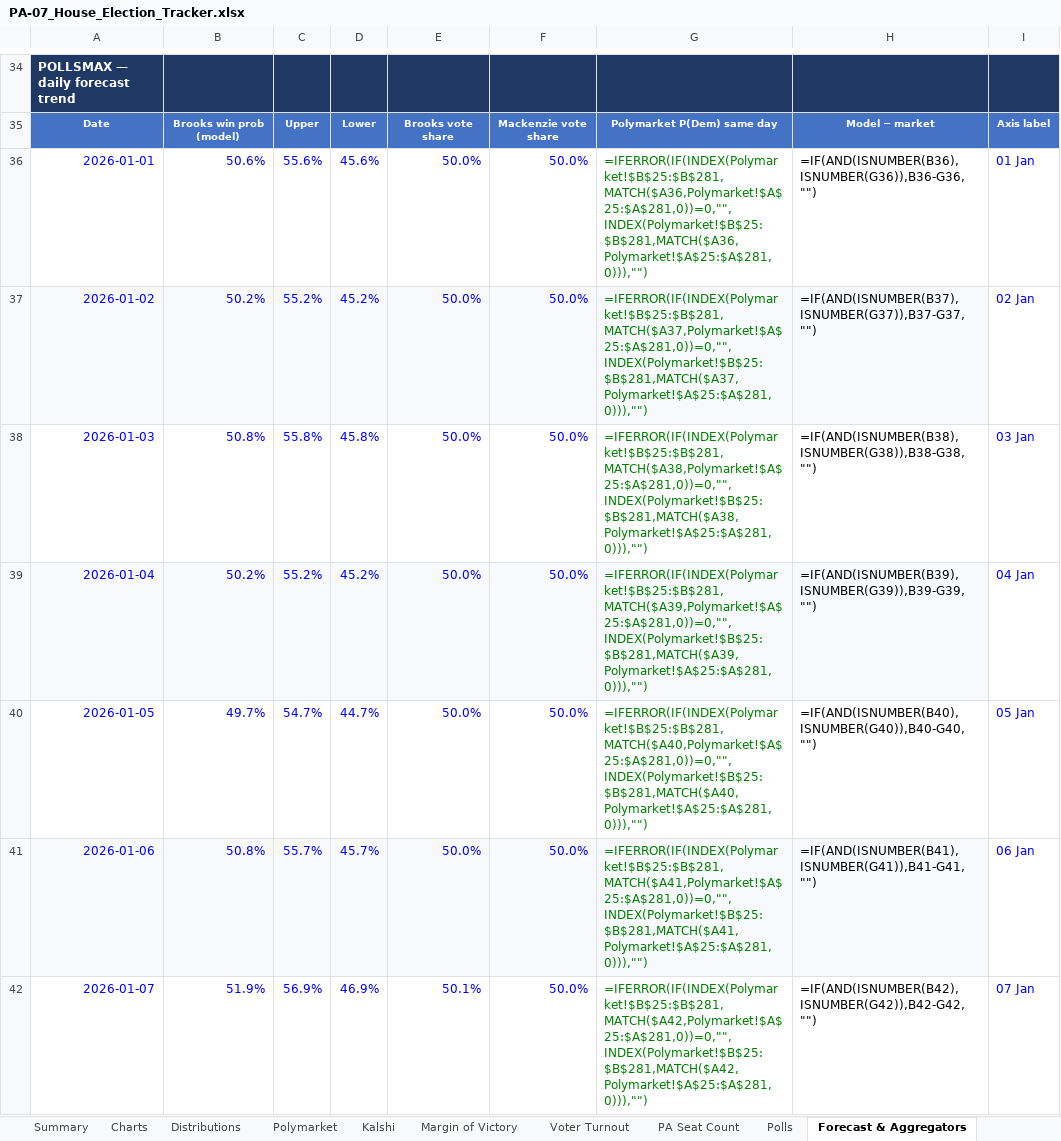
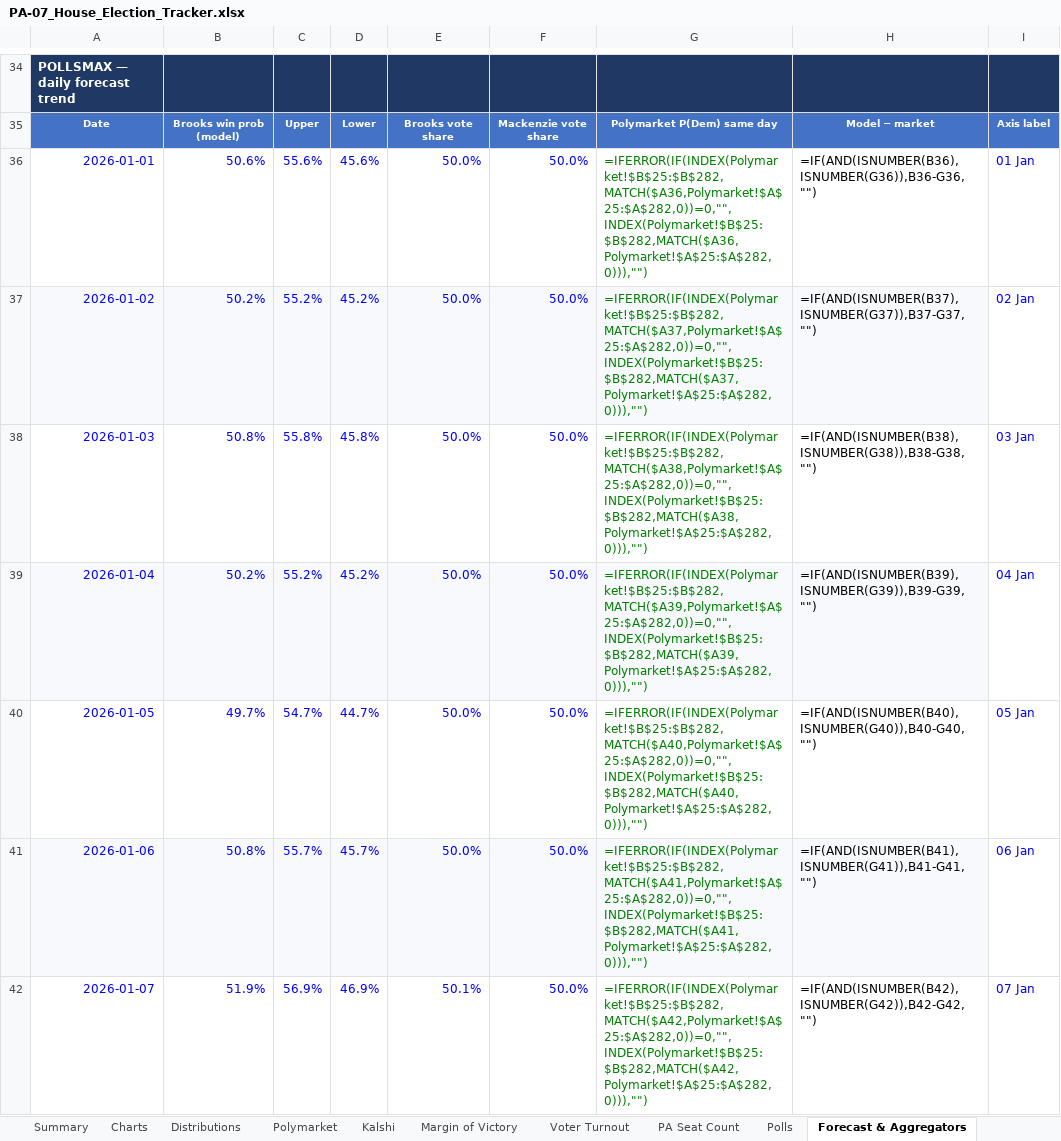
Before and after one commit to weinsteincharles27-del/pa07-tracker, an Excel workbook: site/PA-07_House_Election_Tracker.xlsx, sheet Forecast & Aggregators, drawn as a sheet; only a part is shown, gaps mark what is left out; values as stored, in another font and other column widths than the file's, no borders; formulas without a stored value are shown as written; the diff covers the shown part only; the diff names each change by its address in the sheet, - before the commit and + after, or states it on an @@ line.

```diff
--- a/site/PA-07_House_Election_Tracker.xlsx (sheet Forecast & Aggregators)
+++ b/site/PA-07_House_Election_Tracker.xlsx (sheet Forecast & Aggregators)
-G36: =IFERROR(IF(INDEX(Polymarket!$B$25:$B$281,MATCH($A36,Polymarket!$A$25:$A$281,0))=0,"",INDEX(Polymarket!$B$25:$B$281,MATCH($A36,Polymarket!$A$25:$A$281,0))),"")
+G36: =IFERROR(IF(INDEX(Polymarket!$B$25:$B$282,MATCH($A36,Polymarket!$A$25:$A$282,0))=0,"",INDEX(Polymarket!$B$25:$B$282,MATCH($A36,Polymarket!$A$25:$A$282,0))),"")
-G37: =IFERROR(IF(INDEX(Polymarket!$B$25:$B$281,MATCH($A37,Polymarket!$A$25:$A$281,0))=0,"",INDEX(Polymarket!$B$25:$B$281,MATCH($A37,Polymarket!$A$25:$A$281,0))),"")
+G37: =IFERROR(IF(INDEX(Polymarket!$B$25:$B$282,MATCH($A37,Polymarket!$A$25:$A$282,0))=0,"",INDEX(Polymarket!$B$25:$B$282,MATCH($A37,Polymarket!$A$25:$A$282,0))),"")
-G38: =IFERROR(IF(INDEX(Polymarket!$B$25:$B$281,MATCH($A38,Polymarket!$A$25:$A$281,0))=0,"",INDEX(Polymarket!$B$25:$B$281,MATCH($A38,Polymarket!$A$25:$A$281,0))),"")
+G38: =IFERROR(IF(INDEX(Polymarket!$B$25:$B$282,MATCH($A38,Polymarket!$A$25:$A$282,0))=0,"",INDEX(Polymarket!$B$25:$B$282,MATCH($A38,Polymarket!$A$25:$A$282,0))),"")
-G39: =IFERROR(IF(INDEX(Polymarket!$B$25:$B$281,MATCH($A39,Polymarket!$A$25:$A$281,0))=0,"",INDEX(Polymarket!$B$25:$B$281,MATCH($A39,Polymarket!$A$25:$A$281,0))),"")
+G39: =IFERROR(IF(INDEX(Polymarket!$B$25:$B$282,MATCH($A39,Polymarket!$A$25:$A$282,0))=0,"",INDEX(Polymarket!$B$25:$B$282,MATCH($A39,Polymarket!$A$25:$A$282,0))),"")
-G40: =IFERROR(IF(INDEX(Polymarket!$B$25:$B$281,MATCH($A40,Polymarket!$A$25:$A$281,0))=0,"",INDEX(Polymarket!$B$25:$B$281,MATCH($A40,Polymarket!$A$25:$A$281,0))),"")
+G40: =IFERROR(IF(INDEX(Polymarket!$B$25:$B$282,MATCH($A40,Polymarket!$A$25:$A$282,0))=0,"",INDEX(Polymarket!$B$25:$B$282,MATCH($A40,Polymarket!$A$25:$A$282,0))),"")
-G41: =IFERROR(IF(INDEX(Polymarket!$B$25:$B$281,MATCH($A41,Polymarket!$A$25:$A$281,0))=0,"",INDEX(Polymarket!$B$25:$B$281,MATCH($A41,Polymarket!$A$25:$A$281,0))),"")
+G41: =IFERROR(IF(INDEX(Polymarket!$B$25:$B$282,MATCH($A41,Polymarket!$A$25:$A$282,0))=0,"",INDEX(Polymarket!$B$25:$B$282,MATCH($A41,Polymarket!$A$25:$A$282,0))),"")
-G42: =IFERROR(IF(INDEX(Polymarket!$B$25:$B$281,MATCH($A42,Polymarket!$A$25:$A$281,0))=0,"",INDEX(Polymarket!$B$25:$B$281,MATCH($A42,Polymarket!$A$25:$A$281,0))),"")
+G42: =IFERROR(IF(INDEX(Polymarket!$B$25:$B$282,MATCH($A42,Polymarket!$A$25:$A$282,0))=0,"",INDEX(Polymarket!$B$25:$B$282,MATCH($A42,Polymarket!$A$25:$A$282,0))),"")
```
Also changed, not shown: 225 edited cells elsewhere in this sheet, sheet Venue Comparison, sheet Margin of Victory, sheet Polymarket, sheet Kalshi, sheet Summary, sheet PA Seat Count, 6 more sheets, charts or pictures, 8 other files.
